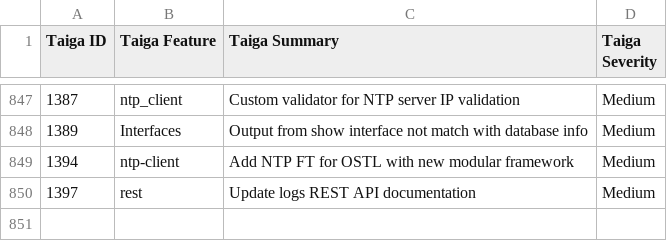
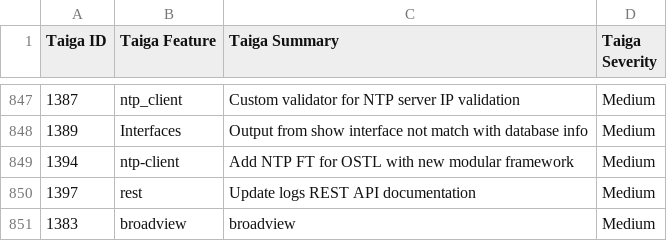
Before and after one commit to OpenSwitchNOS/openswitch-infra-commit-validation, a CSV file: TaigaApprovedDefects.csv, drawn as a sheet; only a part is shown, gaps mark what is left out.

Commit message:
June 14 5:24pm PT
Signed-off-by: Crosser <barbara.crosser@hpe.com>

```diff
--- a/TaigaApprovedDefects.csv
+++ b/TaigaApprovedDefects.csv
@@ -850 +850,2 @@ Taiga ID   ,Taiga Feature,Taiga Summary,Taiga Severity
 1397,rest,Update logs REST API documentation,Medium
+1383,broadview,broadview,Medium
```
